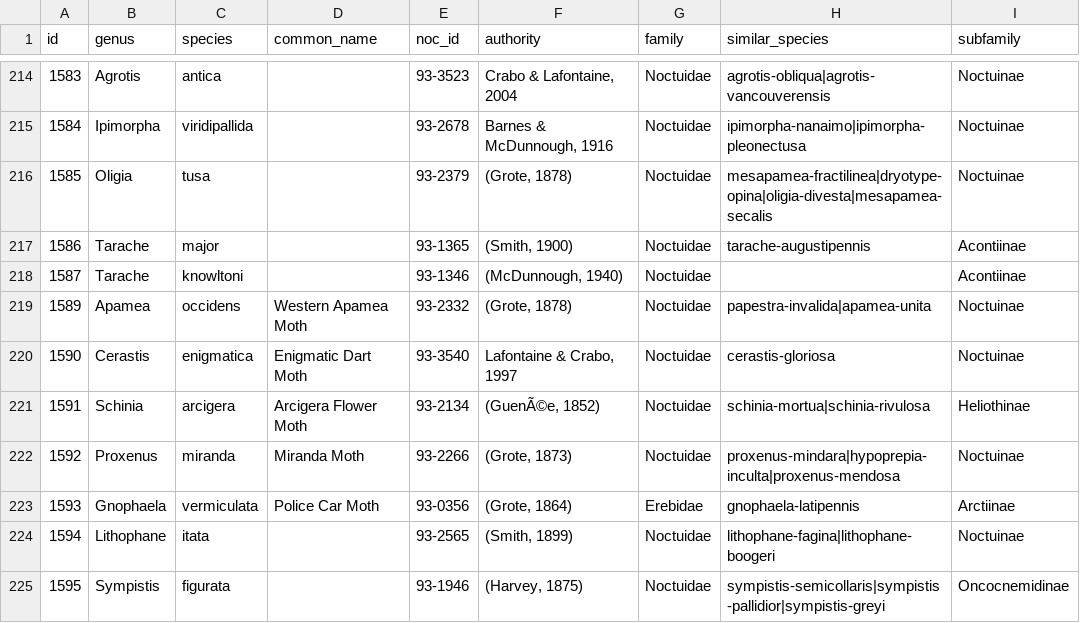
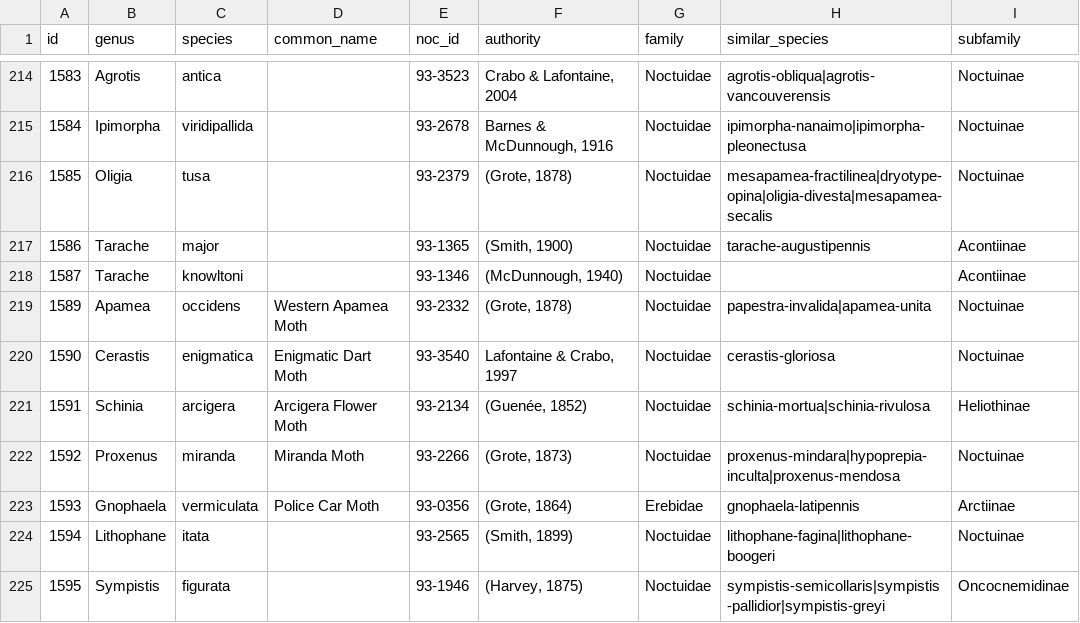
Before and after one commit to pnwinsects/pnwmoths, a CSV file: data/species.csv, drawn as a sheet; only a part is shown, gaps mark what is left out; the diff covers the shown part only.

```diff
--- a/data/species.csv
+++ b/data/species.csv
@@ -220,3 +220,3 @@ id,genus,species,common_name,noc_id,authority,family,similar_species,subfamily
 1590,Cerastis,enigmatica,Enigmatic Dart Moth,93-3540,"Lafontaine & Crabo, 1997",Noctuidae,cerastis-gloriosa,Noctuinae
-1591,Schinia,arcigera,Arcigera Flower Moth,93-2134,"(GuenÃ©e, 1852)",Noctuidae,schinia-mortua|schinia-rivulosa,Heliothinae
+1591,Schinia,arcigera,Arcigera Flower Moth,93-2134,"(Guenée, 1852)",Noctuidae,schinia-mortua|schinia-rivulosa,Heliothinae
 1592,Proxenus,miranda,Miranda Moth,93-2266,"(Grote, 1873)",Noctuidae,proxenus-mindara|hypoprepia-inculta|proxenus-mendosa,Noctuinae
```
Also changed, not shown: 112 edited cells elsewhere in this file.
